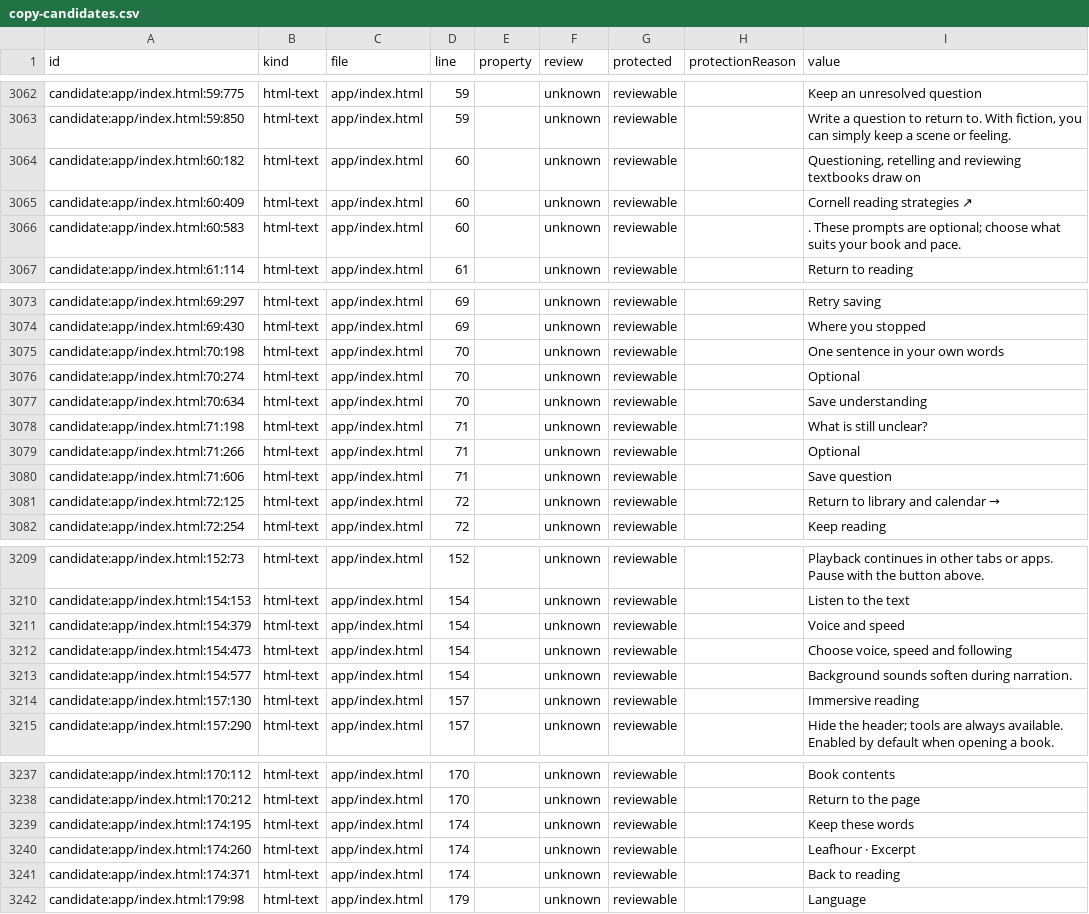
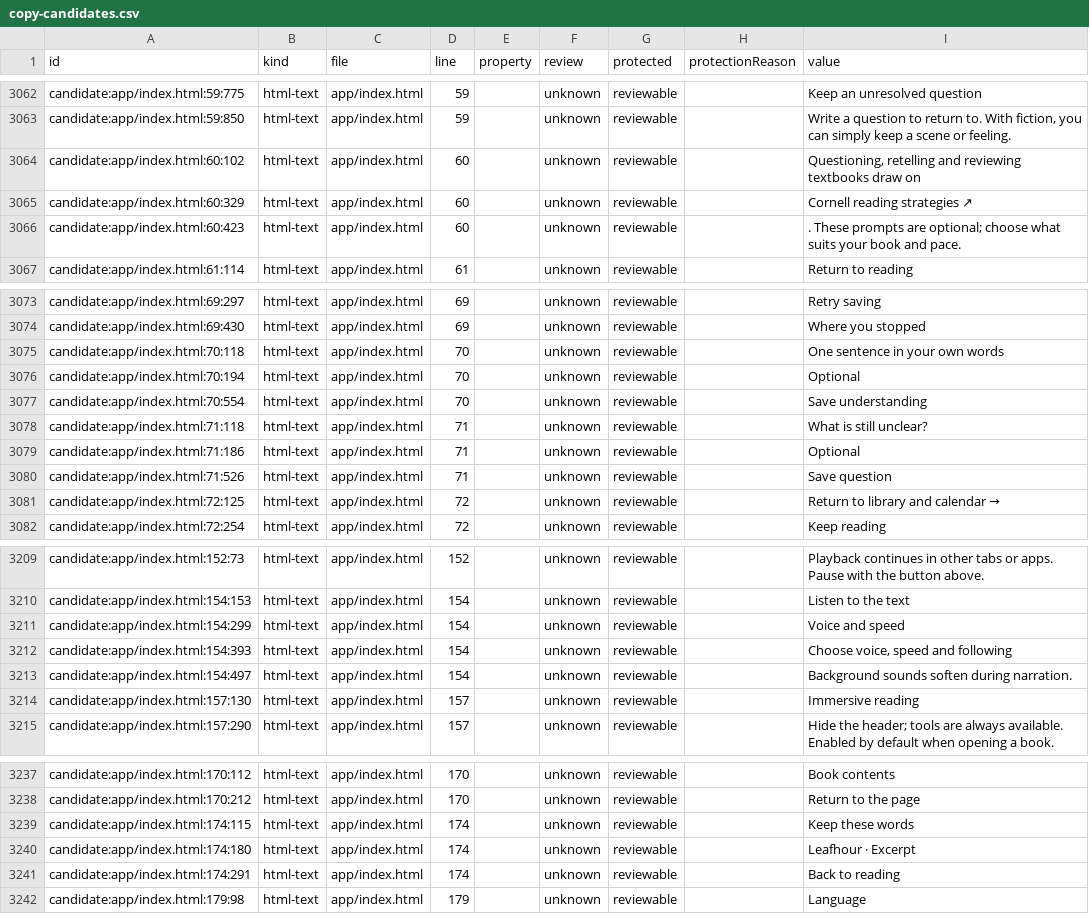
Before and after one commit to getyak/leafhour, a CSV file: docs/copy/copy-candidates.csv, drawn as a sheet; only a part is shown, gaps mark what is left out; the diff covers the shown part only.

```diff
--- a/docs/copy/copy-candidates.csv
+++ b/docs/copy/copy-candidates.csv
@@ -3074,5 +3074,5 @@ candidate:app/index.html:59:775,html-text,app/index.html,59,,unknown,reviewable,
 candidate:app/index.html:59:850,html-text,app/index.html,59,,unknown,reviewable,,"Write a question to return to. With fiction, you can simply keep a scene or feeling."
-candidate:app/index.html:60:182,html-text,app/index.html,60,,unknown,reviewable,,"Questioning, retelling and reviewing textbooks draw on"
-candidate:app/index.html:60:409,html-text,app/index.html,60,,unknown,reviewable,,Cornell reading strategies ↗
-candidate:app/index.html:60:583,html-text,app/index.html,60,,unknown,reviewable,,. These prompts are optional; choose what suits your book and pace.
+candidate:app/index.html:60:102,html-text,app/index.html,60,,unknown,reviewable,,"Questioning, retelling and reviewing textbooks draw on"
+candidate:app/index.html:60:329,html-text,app/index.html,60,,unknown,reviewable,,Cornell reading strategies ↗
+candidate:app/index.html:60:423,html-text,app/index.html,60,,unknown,reviewable,,. These prompts are optional; choose what suits your book and pace.
 candidate:app/index.html:61:114,html-text,app/index.html,61,,unknown,reviewable,,Return to reading
@@ -3085,8 +3085,8 @@ candidate:app/index.html:69:297,html-text,app/index.html,69,,unknown,reviewable,
 candidate:app/index.html:69:430,html-text,app/index.html,69,,unknown,reviewable,,Where you stopped
-candidate:app/index.html:70:198,html-text,app/index.html,70,,unknown,reviewable,,One sentence in your own words
-candidate:app/index.html:70:274,html-text,app/index.html,70,,unknown,reviewable,,Optional
-candidate:app/index.html:70:634,html-text,app/index.html,70,,unknown,reviewable,,Save understanding
-candidate:app/index.html:71:198,html-text,app/index.html,71,,unknown,reviewable,,What is still unclear?
-candidate:app/index.html:71:266,html-text,app/index.html,71,,unknown,reviewable,,Optional
-candidate:app/index.html:71:606,html-text,app/index.html,71,,unknown,reviewable,,Save question
+candidate:app/index.html:70:118,html-text,app/index.html,70,,unknown,reviewable,,One sentence in your own words
+candidate:app/index.html:70:194,html-text,app/index.html,70,,unknown,reviewable,,Optional
+candidate:app/index.html:70:554,html-text,app/index.html,70,,unknown,reviewable,,Save understanding
+candidate:app/index.html:71:118,html-text,app/index.html,71,,unknown,reviewable,,What is still unclear?
+candidate:app/index.html:71:186,html-text,app/index.html,71,,unknown,reviewable,,Optional
+candidate:app/index.html:71:526,html-text,app/index.html,71,,unknown,reviewable,,Save question
 candidate:app/index.html:72:125,html-text,app/index.html,72,,unknown,reviewable,,Return to library and calendar →
@@ -3221,5 +3221,5 @@ candidate:app/index.html:152:73,html-text,app/index.html,152,,unknown,reviewable
 candidate:app/index.html:154:153,html-text,app/index.html,154,,unknown,reviewable,,Listen to the text
-candidate:app/index.html:154:379,html-text,app/index.html,154,,unknown,reviewable,,Voice and speed
-candidate:app/index.html:154:473,html-text,app/index.html,154,,unknown,reviewable,,"Choose voice, speed and following"
-candidate:app/index.html:154:577,html-text,app/index.html,154,,unknown,reviewable,,Background sounds soften during narration.
+candidate:app/index.html:154:299,html-text,app/index.html,154,,unknown,reviewable,,Voice and speed
+candidate:app/index.html:154:393,html-text,app/index.html,154,,unknown,reviewable,,"Choose voice, speed and following"
+candidate:app/index.html:154:497,html-text,app/index.html,154,,unknown,reviewable,,Background sounds soften during narration.
 candidate:app/index.html:157:130,html-text,app/index.html,157,,unknown,reviewable,,Immersive reading
@@ -3249,5 +3249,5 @@ candidate:app/index.html:170:112,html-text,app/index.html,170,,unknown,reviewabl
 candidate:app/index.html:170:212,html-text,app/index.html,170,,unknown,reviewable,,Return to the page
-candidate:app/index.html:174:195,html-text,app/index.html,174,,unknown,reviewable,,Keep these words
-candidate:app/index.html:174:260,html-text,app/index.html,174,,unknown,reviewable,,Leafhour · Excerpt
-candidate:app/index.html:174:371,html-text,app/index.html,174,,unknown,reviewable,,Back to reading
+candidate:app/index.html:174:115,html-text,app/index.html,174,,unknown,reviewable,,Keep these words
+candidate:app/index.html:174:180,html-text,app/index.html,174,,unknown,reviewable,,Leafhour · Excerpt
+candidate:app/index.html:174:291,html-text,app/index.html,174,,unknown,reviewable,,Back to reading
 candidate:app/index.html:179:98,html-text,app/index.html,179,,unknown,reviewable,,Language
```
Also changed, not shown: 62 edited cells elsewhere in this file, 20 other files.
